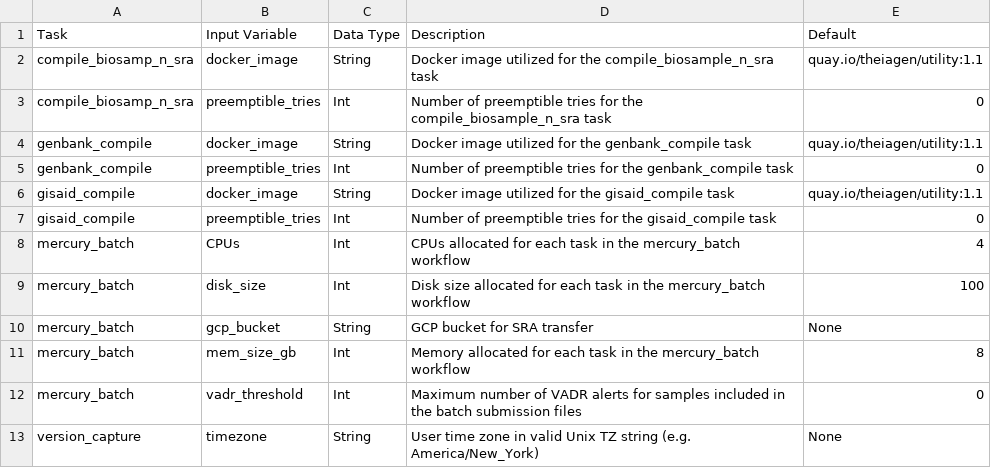
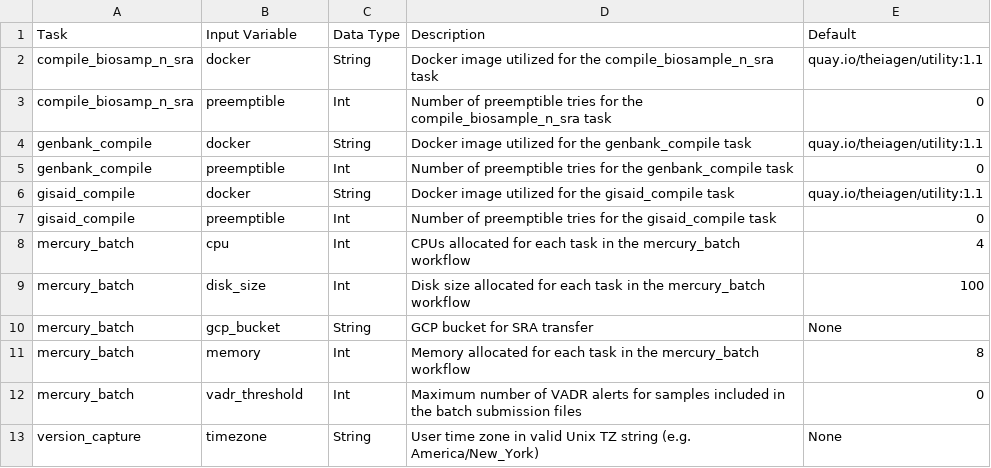
Before and after one commit to theiagen/public_health_viral_genomics, a CSV file: docs/source/tables/mercury_workflows/mercury_batch_optional_inputs.csv, drawn as a sheet.

```diff
--- a/docs/source/tables/mercury_workflows/mercury_batch_optional_inputs.csv
+++ b/docs/source/tables/mercury_workflows/mercury_batch_optional_inputs.csv
@@ -1,12 +1,12 @@
 Task,Input Variable,Data Type,Description,Default
-compile_biosamp_n_sra,docker_image,String,Docker image utilized for the compile_biosample_n_sra task,quay.io/theiagen/utility:1.1
-compile_biosamp_n_sra,preemptible_tries,Int,Number of preemptible tries for the compile_biosample_n_sra task,0
-genbank_compile,docker_image,String,Docker image utilized for the genbank_compile task,quay.io/theiagen/utility:1.1
-genbank_compile,preemptible_tries,Int,Number of preemptible tries for the genbank_compile task,0
-gisaid_compile,docker_image,String,Docker image utilized for the gisaid_compile task,quay.io/theiagen/utility:1.1
-gisaid_compile,preemptible_tries,Int,Number of preemptible tries for the gisaid_compile task,0
-mercury_batch,CPUs,Int,CPUs allocated for each task in the mercury_batch workflow,4
+compile_biosamp_n_sra,docker,String,Docker image utilized for the compile_biosample_n_sra task,quay.io/theiagen/utility:1.1
+compile_biosamp_n_sra,preemptible,Int,Number of preemptible tries for the compile_biosample_n_sra task,0
+genbank_compile,docker,String,Docker image utilized for the genbank_compile task,quay.io/theiagen/utility:1.1
+genbank_compile,preemptible,Int,Number of preemptible tries for the genbank_compile task,0
+gisaid_compile,docker,String,Docker image utilized for the gisaid_compile task,quay.io/theiagen/utility:1.1
+gisaid_compile,preemptible,Int,Number of preemptible tries for the gisaid_compile task,0
+mercury_batch,cpu,Int,CPUs allocated for each task in the mercury_batch workflow,4
 mercury_batch,disk_size,Int,Disk size allocated for each task in the mercury_batch workflow,100
 mercury_batch,gcp_bucket,String,GCP bucket for SRA transfer,None
-mercury_batch,mem_size_gb,Int,Memory allocated for each task in the mercury_batch workflow,8
+mercury_batch,memory,Int,Memory allocated for each task in the mercury_batch workflow,8
 mercury_batch,vadr_threshold,Int,Maximum number of VADR alerts for samples included in the batch submission files,0
```
Also changed, not shown: docs/source/tables/mercury_workflows/mercury_batch_outputs.csv, docs/source/tables/mercury_workflows/mercury_pe_prep_optional_inputs.csv, 2 other files.
